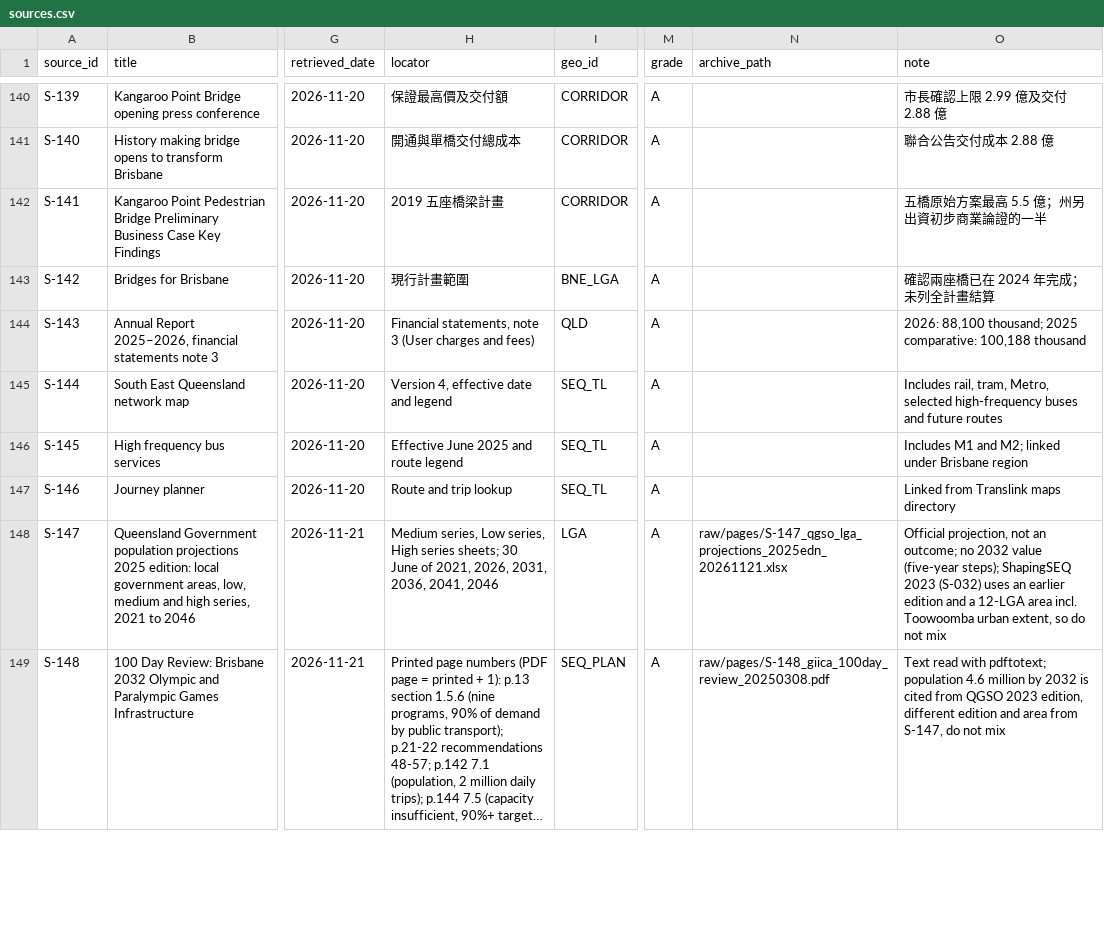
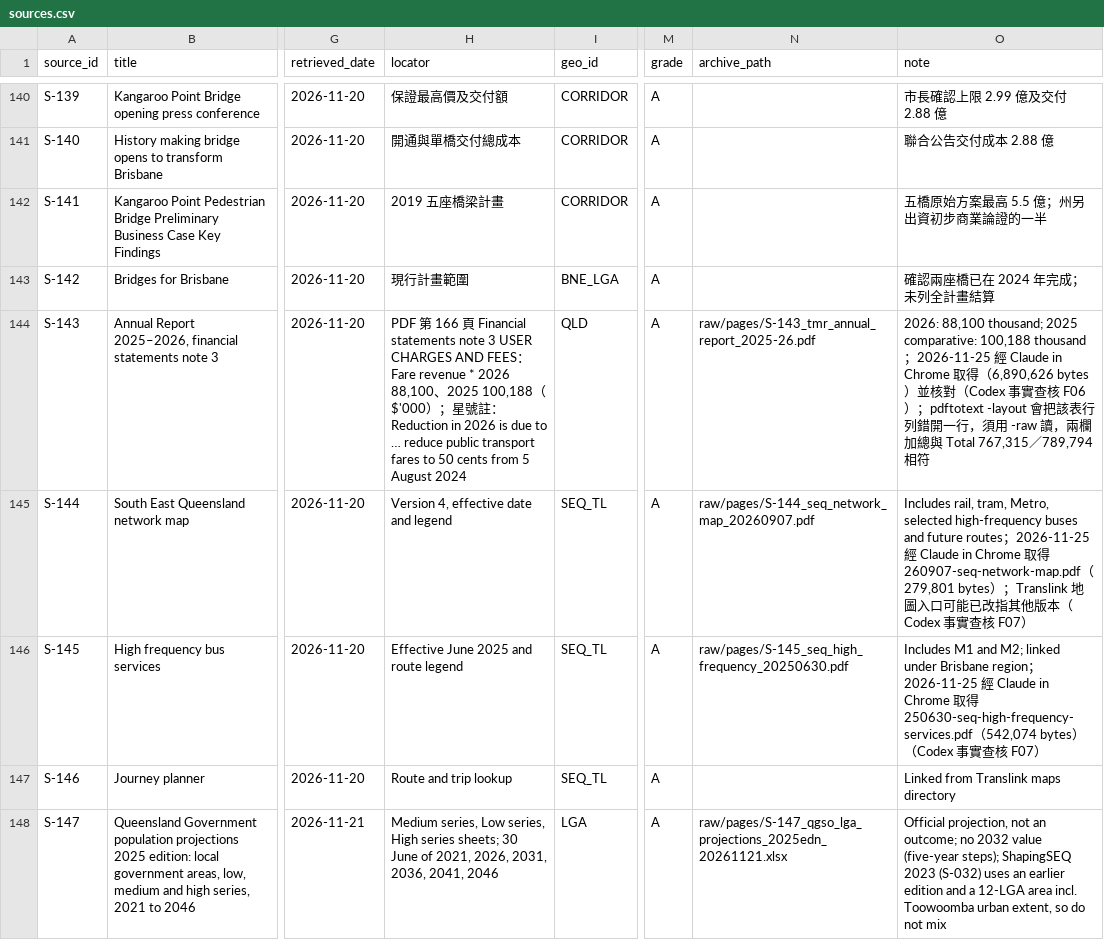
Before and after one commit to loveu8/loveu8.github.io, a CSV file: ai_report/2026/reference/data/brisbane-transport/sources.csv, drawn as a sheet; only a part is shown, gaps mark what is left out; the shorter side is filled out with more unchanged rows; long unchanged cells end in …; the diff names each change by its address in the sheet, - before the commit and + after, or states it on an @@ line.

Commit message:
docs: Brisbane transport fact check closed, S-143 fare revenue verified, map archives added

```diff
--- a/ai_report/2026/reference/data/brisbane-transport/sources.csv
+++ b/ai_report/2026/reference/data/brisbane-transport/sources.csv
-H144 (locator): Financial statements, note 3 (User charges and fees)
+H144 (locator): PDF 第 166 頁 Financial statements note 3 USER CHARGES AND FEES：Fare revenue * 2026 88,100、2025 100,188（$'000）；星號註：Reduction in 2026 is due to … reduce public transport fares to 50 cents from 5 August 2024
-N144 (archive_path): (empty)
+N144 (archive_path): raw/pages/S-143_tmr_annual_report_2025-26.pdf
-O144 (note): …100,188 thousand
+O144 (note): …100,188 thousand；2026-11-25 經 Claude in Chrome 取得（6,890,626 bytes）並核對（Codex 事實查核 F06）；pdftotext -layout 會把該表行列錯開一行，須用 -raw 讀，兩欄加總與 Total 767,315／789,794 相符
-N145 (archive_path): (empty)
+N145 (archive_path): raw/pages/S-144_seq_network_map_20260907.pdf
-O145 (note): …future routes
+O145 (note): …future routes；2026-11-25 經 Claude in Chrome 取得 260907-seq-network-map.pdf（279,801 bytes）；Translink 地圖入口可能已改指其他版本（Codex 事實查核 F07）
-N146 (archive_path): (empty)
+N146 (archive_path): raw/pages/S-145_seq_high_frequency_20250630.pdf
-O146 (note): …Brisbane region
+O146 (note): …Brisbane region；2026-11-25 經 Claude in Chrome 取得 250630-seq-high-frequency-services.pdf（542,074 bytes）（Codex 事實查核 F07）
```
Also changed, not shown: 2 other files.
